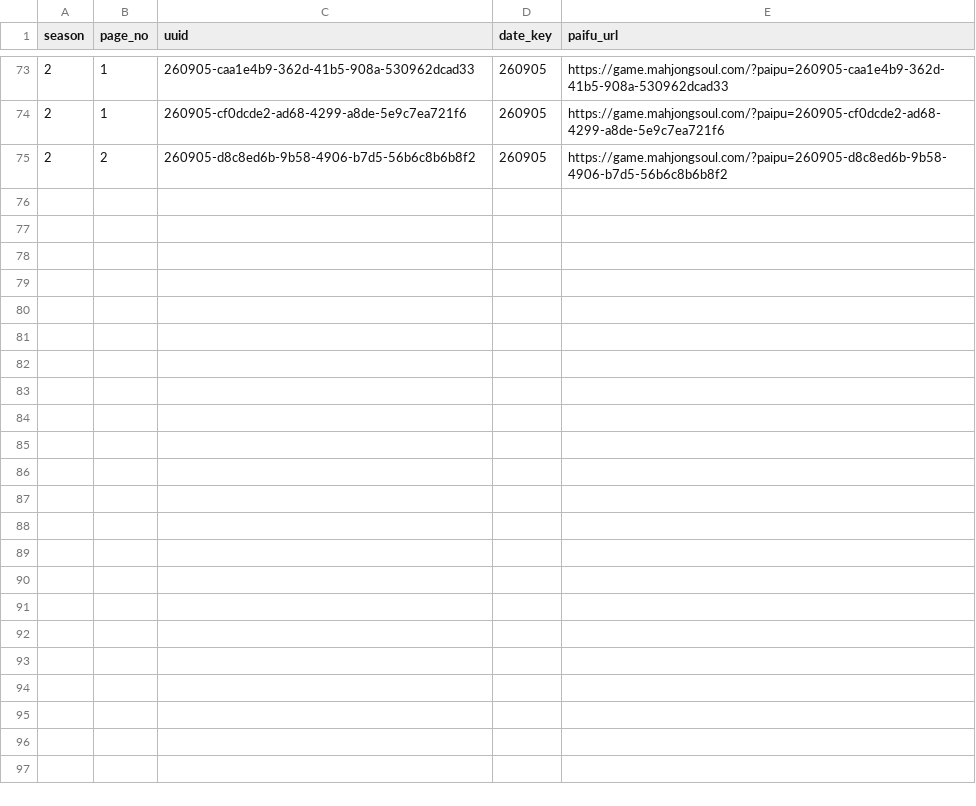
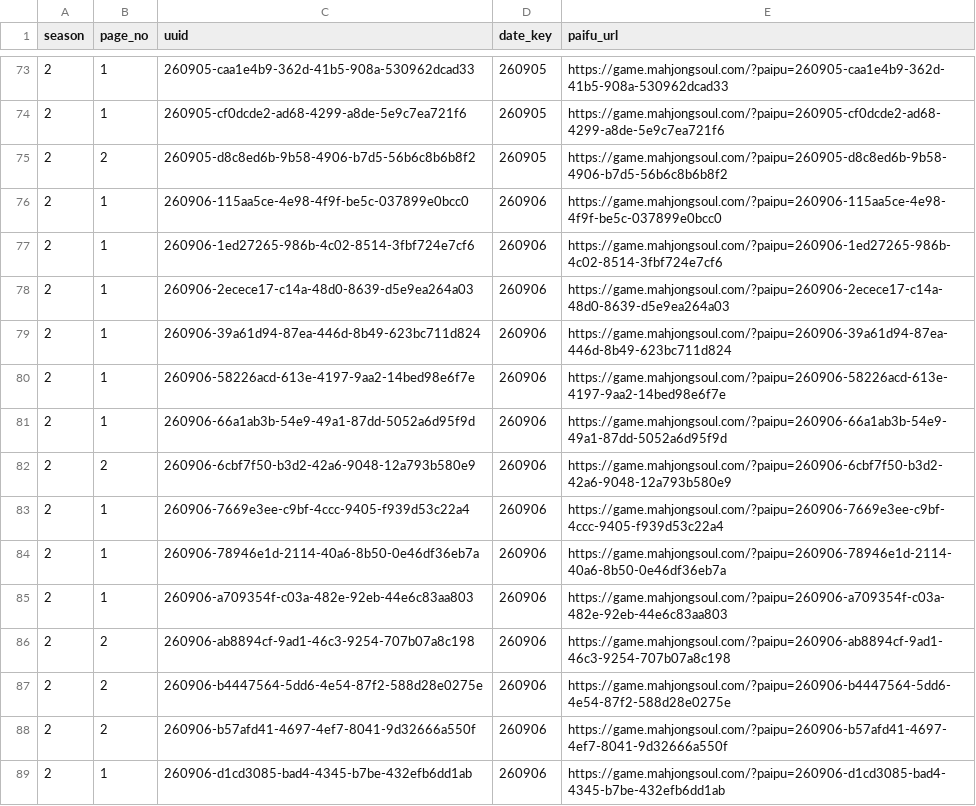
Before and after one commit to saint-chinu/majsoul-league, a CSV file: data/new/admin_paifu_ids_new_season2.csv, drawn as a sheet; only a part is shown, gaps mark what is left out.

```diff
--- a/data/new/admin_paifu_ids_new_season2.csv
+++ b/data/new/admin_paifu_ids_new_season2.csv
@@ -75 +75,15 @@
 2,2,260905-d8c8ed6b-9b58-4906-b7d5-56b6c8b6b8f2,260905,https://game.mahjongsoul.com/?paipu=260905-d8c8ed6b-9b58-4906-b7d5-56b6c8b6b8f2
+2,1,260906-115aa5ce-4e98-4f9f-be5c-037899e0bcc0,260906,https://game.mahjongsoul.com/?paipu=260906-115aa5ce-4e98-4f9f-be5c-037899e0bcc0
+2,1,260906-1ed27265-986b-4c02-8514-3fbf724e7cf6,260906,https://game.mahjongsoul.com/?paipu=260906-1ed27265-986b-4c02-8514-3fbf724e7cf6
+2,1,260906-2ecece17-c14a-48d0-8639-d5e9ea264a03,260906,https://game.mahjongsoul.com/?paipu=260906-2ecece17-c14a-48d0-8639-d5e9ea264a03
+2,1,260906-39a61d94-87ea-446d-8b49-623bc711d824,260906,https://game.mahjongsoul.com/?paipu=260906-39a61d94-87ea-446d-8b49-623bc711d824
+2,1,260906-58226acd-613e-4197-9aa2-14bed98e6f7e,260906,https://game.mahjongsoul.com/?paipu=260906-58226acd-613e-4197-9aa2-14bed98e6f7e
+2,1,260906-66a1ab3b-54e9-49a1-87dd-5052a6d95f9d,260906,https://game.mahjongsoul.com/?paipu=260906-66a1ab3b-54e9-49a1-87dd-5052a6d95f9d
+2,2,260906-6cbf7f50-b3d2-42a6-9048-12a793b580e9,260906,https://game.mahjongsoul.com/?paipu=260906-6cbf7f50-b3d2-42a6-9048-12a793b580e9
+2,1,260906-7669e3ee-c9bf-4ccc-9405-f939d53c22a4,260906,https://game.mahjongsoul.com/?paipu=260906-7669e3ee-c9bf-4ccc-9405-f939d53c22a4
+2,1,260906-78946e1d-2114-40a6-8b50-0e46df36eb7a,260906,https://game.mahjongsoul.com/?paipu=260906-78946e1d-2114-40a6-8b50-0e46df36eb7a
+2,1,260906-a709354f-c03a-482e-92eb-44e6c83aa803,260906,https://game.mahjongsoul.com/?paipu=260906-a709354f-c03a-482e-92eb-44e6c83aa803
+2,2,260906-ab8894cf-9ad1-46c3-9254-707b07a8c198,260906,https://game.mahjongsoul.com/?paipu=260906-ab8894cf-9ad1-46c3-9254-707b07a8c198
+2,2,260906-b4447564-5dd6-4e54-87f2-588d28e0275e,260906,https://game.mahjongsoul.com/?paipu=260906-b4447564-5dd6-4e54-87f2-588d28e0275e
+2,2,260906-b57afd41-4697-4ef7-8041-9d32666a550f,260906,https://game.mahjongsoul.com/?paipu=260906-b57afd41-4697-4ef7-8041-9d32666a550f
+2,1,260906-d1cd3085-bad4-4345-b7be-432efb6dd1ab,260906,https://game.mahjongsoul.com/?paipu=260906-d1cd3085-bad4-4345-b7be-432efb6dd1ab
```
Also changed, not shown: data/new/admin_paifu_ids.csv, 35 other files.
